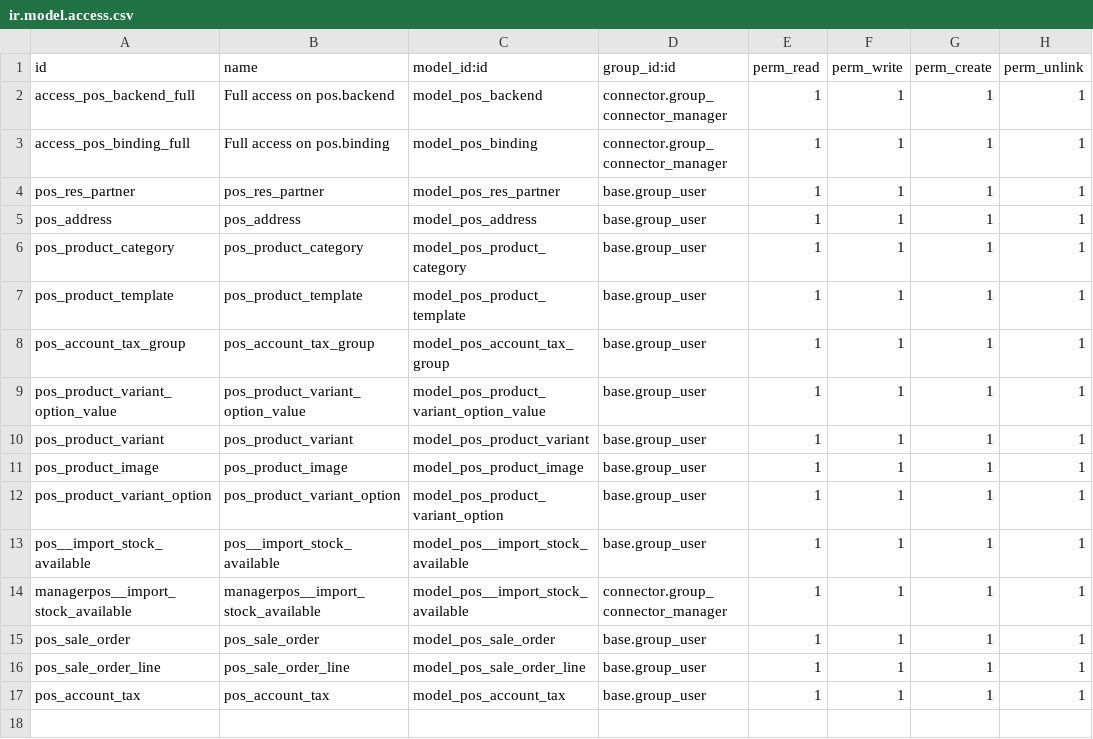
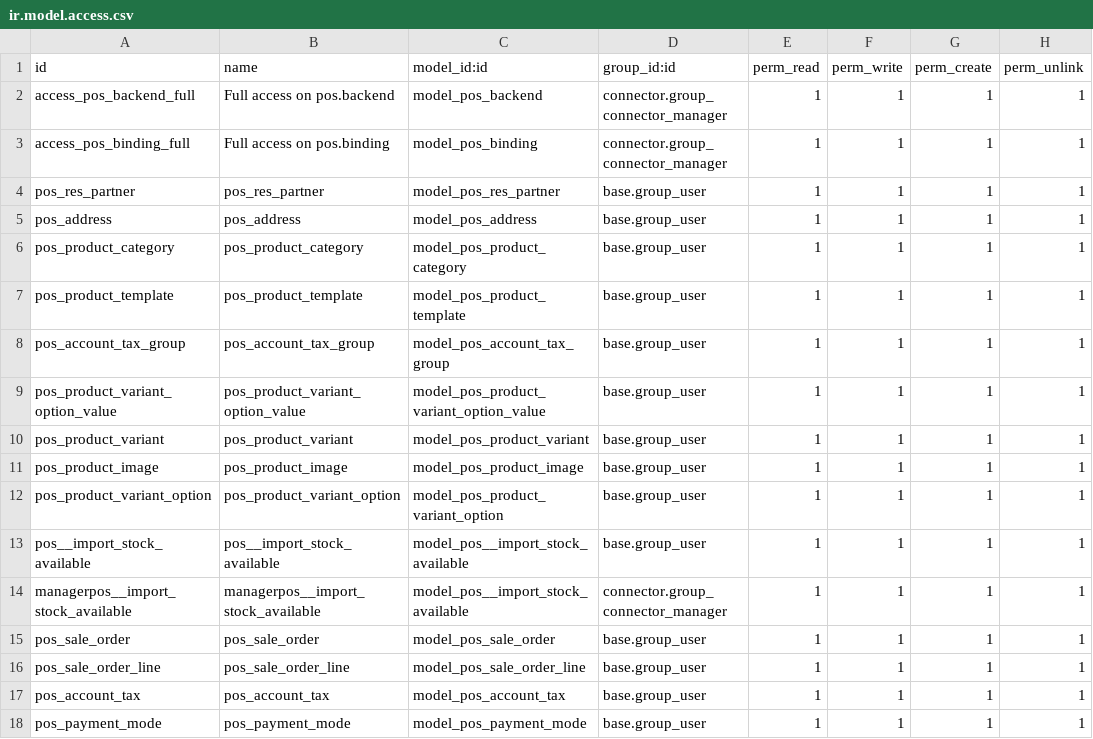
Before and after one commit to hcmut-odoo/connector_pos, a CSV file: security/ir.model.access.csv, drawn as a sheet.

Commit message:
Try to import payment mode by on regular way

```diff
--- a/security/ir.model.access.csv
+++ b/security/ir.model.access.csv
@@ -17 +17,2 @@ pos_sale_order_line,pos_sale_order_line,model_pos_sale_order_line,base.group_use
 pos_account_tax,pos_account_tax,model_pos_account_tax,base.group_user,1,1,1,1
+pos_payment_mode,pos_payment_mode,model_pos_payment_mode,base.group_user,1,1,1,1
```
Also changed, not shown: 6 other files.
